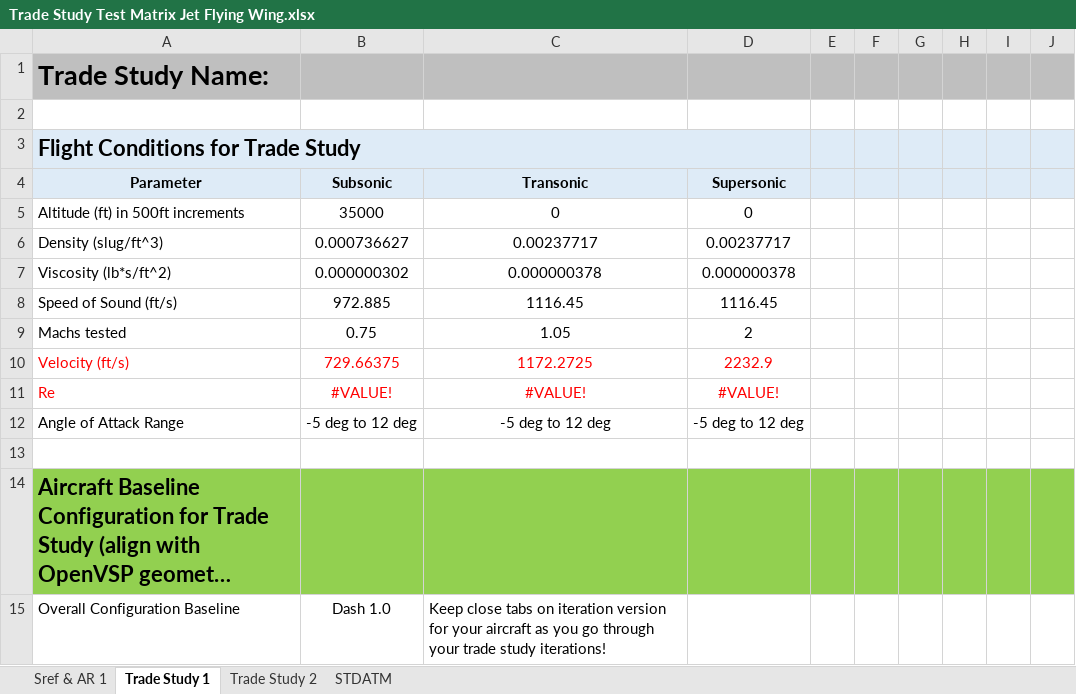
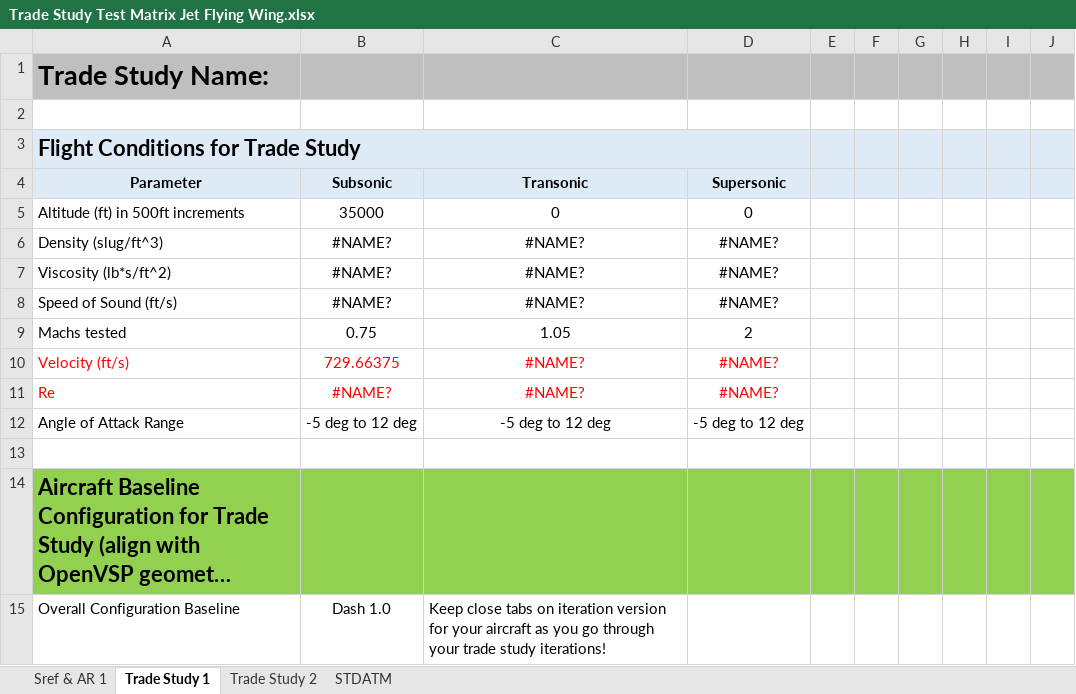
Before and after one commit to DanielGruenCU/ASEN_Aircraft_Design, an Excel workbook: MAIN/Trade Studies/Trade Study Test Matrix Jet Flying Wing.xlsx, sheet Trade Study 1, drawn as a sheet; only a part is shown; long unchanged cells end in …; values as stored, in another font and other column widths than the file's, no borders; the diff names each change by its address in the sheet, - before the commit and + after, or states it on an @@ line.

```diff
--- a/MAIN/Trade Studies/Trade Study Test Matrix Jet Flying Wing.xlsx (sheet Trade Study 1)
+++ b/MAIN/Trade Studies/Trade Study Test Matrix Jet Flying Wing.xlsx (sheet Trade Study 1)
-B6 (Subsonic): 0.000736627
+B6 (Subsonic): #NAME?
-C6 (Transonic): 0.00237717
+C6 (Transonic): #NAME?
-D6 (Supersonic): 0.00237717
+D6 (Supersonic): #NAME?
-B7 (Subsonic): 0.000000302
+B7 (Subsonic): #NAME?
-C7 (Transonic): 0.000000378
+C7 (Transonic): #NAME?
-D7 (Supersonic): 0.000000378
+D7 (Supersonic): #NAME?
-B8 (Subsonic): 972.885
+B8 (Subsonic): #NAME?
-C8 (Transonic): 1116.45
+C8 (Transonic): #NAME?
-D8 (Supersonic): 1116.45
+D8 (Supersonic): #NAME?
-C10 (Transonic): 1172.2725
+C10 (Transonic): #NAME?
-D10 (Supersonic): 2232.9
+D10 (Supersonic): #NAME?
-B11 (Subsonic): #VALUE!
+B11 (Subsonic): #NAME?
-C11 (Transonic): #VALUE!
+C11 (Transonic): #NAME?
-D11 (Supersonic): #VALUE!
+D11 (Supersonic): #NAME?
```
Also changed, not shown: sheet Sref & AR 1, sheet Trade Study 2, MAIN/Input Excel Sheets/Mission Profiles/Mission_Profile_Jet.xlsx, MAIN/Input Excel Sheets/Trade Study Inputs/ASEN4138_Config_Jet_FW_Trade.xlsx, 7 other files.
